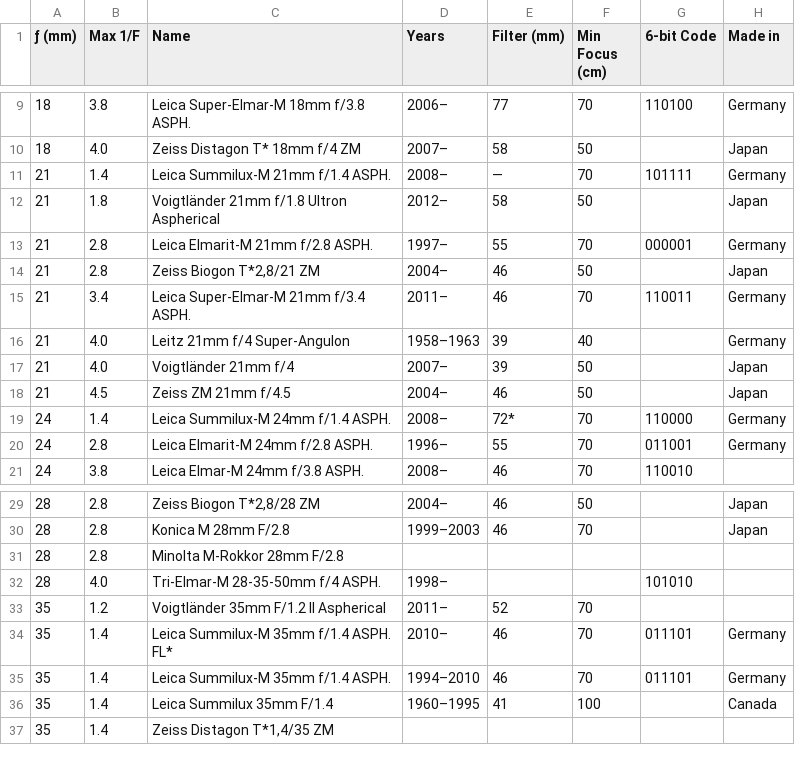
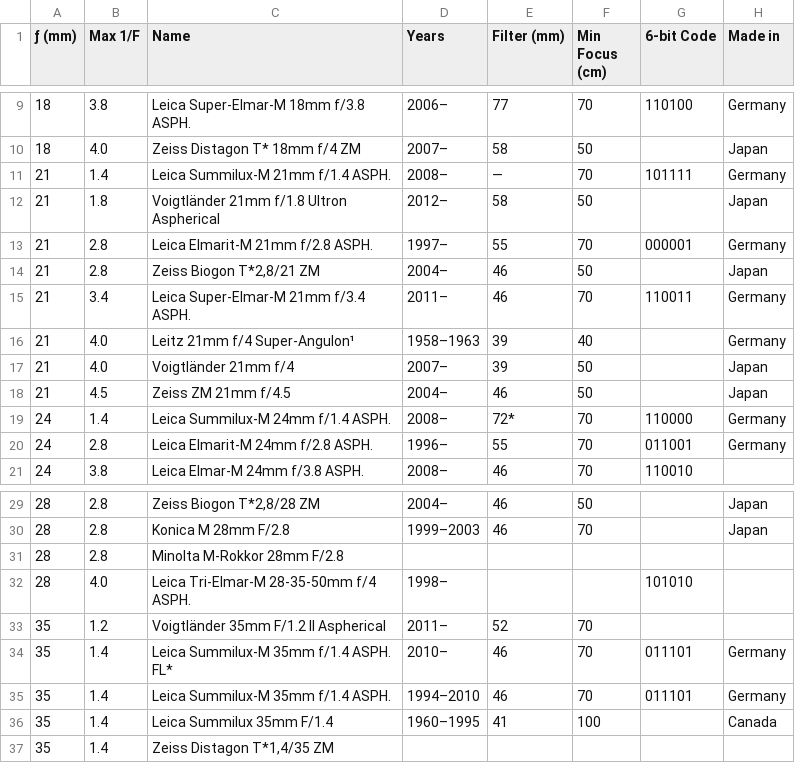
Before and after one commit to totocaster/m-mount-lens-database, a CSV file: List of M-Mount Lenses.csv, drawn as a sheet; only a part is shown, gaps mark what is left out.

Commit message:
Update List of M-Mount Lenses.csv

```diff
--- a/List of M-Mount Lenses.csv
+++ b/List of M-Mount Lenses.csv
@@ -15,3 +15,3 @@
 21,3.4,Leica Super-Elmar-M 21mm f/3.4 ASPH.,2011–,46,70,110011,Germany
-21,4.0,Leitz 21mm f/4 Super-Angulon,1958–1963,39,40,,Germany
+21,4.0,Leitz 21mm f/4 Super-Angulon¹,1958–1963,39,40,,Germany
 21,4.0,Voigtländer 21mm f/4,2007–,39,50,,Japan
@@ -31,3 +31,3 @@
 28,2.8,Minolta M-Rokkor 28mm F/2.8,,,,,
-28,4.0,Tri-Elmar-M 28-35-50mm f/4 ASPH.,1998–,,,101010,
+28,4.0,Leica Tri-Elmar-M 28-35-50mm f/4 ASPH.,1998–,,,101010,
 35,1.2,Voigtländer 35mm F/1.2 II Aspherical,2011–,52,70,,
```
